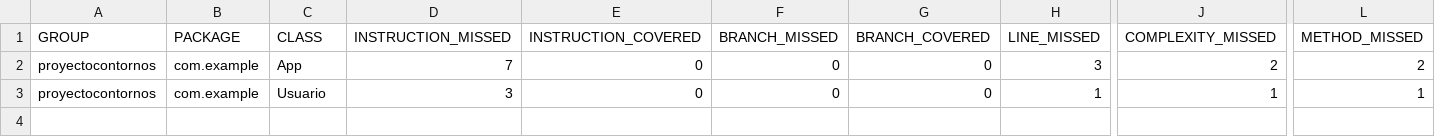
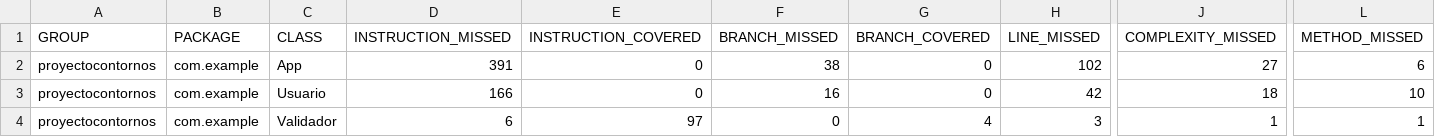
Before and after one commit to iglnierod/ProyectoContornos, a CSV file: target/site/jacoco/jacoco.csv, drawn as a sheet; only a part is shown, gaps mark what is left out; rows hold the shown columns only; the diff names each change by its address in the sheet, - before the commit and + after, or states it on an @@ line.

```diff
--- a/target/site/jacoco/jacoco.csv
+++ b/target/site/jacoco/jacoco.csv
-D2 (INSTRUCTION_MISSED): 7
+D2 (INSTRUCTION_MISSED): 391
-F2 (BRANCH_MISSED): 0
+F2 (BRANCH_MISSED): 38
-H2 (LINE_MISSED): 3
+H2 (LINE_MISSED): 102
-J2 (COMPLEXITY_MISSED): 2
+J2 (COMPLEXITY_MISSED): 27
-L2 (METHOD_MISSED): 2
+L2 (METHOD_MISSED): 6
-D3 (INSTRUCTION_MISSED): 3
+D3 (INSTRUCTION_MISSED): 166
-F3 (BRANCH_MISSED): 0
+F3 (BRANCH_MISSED): 16
-H3 (LINE_MISSED): 1
+H3 (LINE_MISSED): 42
-J3 (COMPLEXITY_MISSED): 1
+J3 (COMPLEXITY_MISSED): 18
-L3 (METHOD_MISSED): 1
+L3 (METHOD_MISSED): 10
+row 4: proyectocontornos | com.example | Validador | 6 | 97 | 0 | 4 | 3 | 1 | 1
```
Also changed, not shown: 44 other files.
